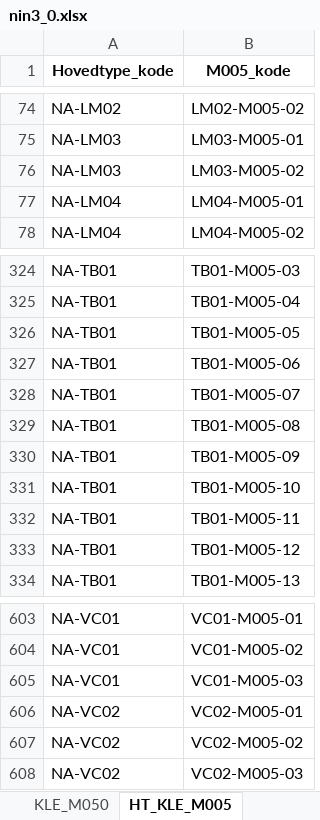
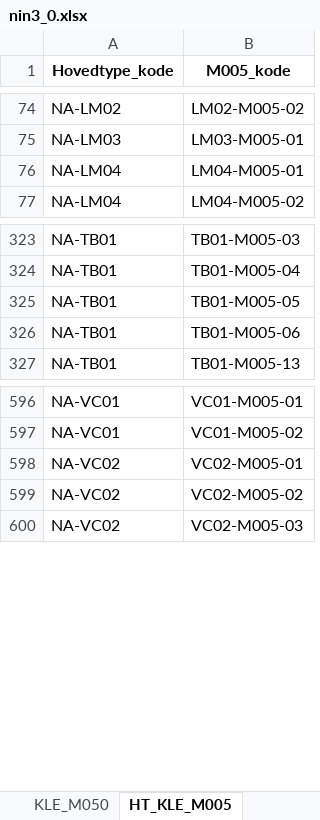
Before and after one commit to Artsdatabanken/nin-kode-api, an Excel workbook: NinKode.WebApi/report_data/3_0/nin3_0.xlsx, sheet HT_KLE_M005, drawn as a sheet; only a part is shown, gaps mark what is left out; values as stored, in another font and other column widths than the file's, no borders; the diff names each change by its address in the sheet, - before the commit and + after, or states it on an @@ line.

```diff
--- a/NinKode.WebApi/report_data/3_0/nin3_0.xlsx (sheet HT_KLE_M005)
+++ b/NinKode.WebApi/report_data/3_0/nin3_0.xlsx (sheet HT_KLE_M005)
-row 76: NA-LM03 | LM03-M005-02
-row 328: NA-TB01 | TB01-M005-07
-row 329: NA-TB01 | TB01-M005-08
-row 330: NA-TB01 | TB01-M005-09
-row 331: NA-TB01 | TB01-M005-10
-row 332: NA-TB01 | TB01-M005-11
-row 333: NA-TB01 | TB01-M005-12
-row 605: NA-VC01 | VC01-M005-03
```
Also changed, not shown: sheet GT_KLE_M050, sheet GT_KLE_M020, sheet Trinn, sheet GT_KLE_M005, sheet Variabelnavn, sheet KLE_M050, 8 more sheets, 17 other files.
